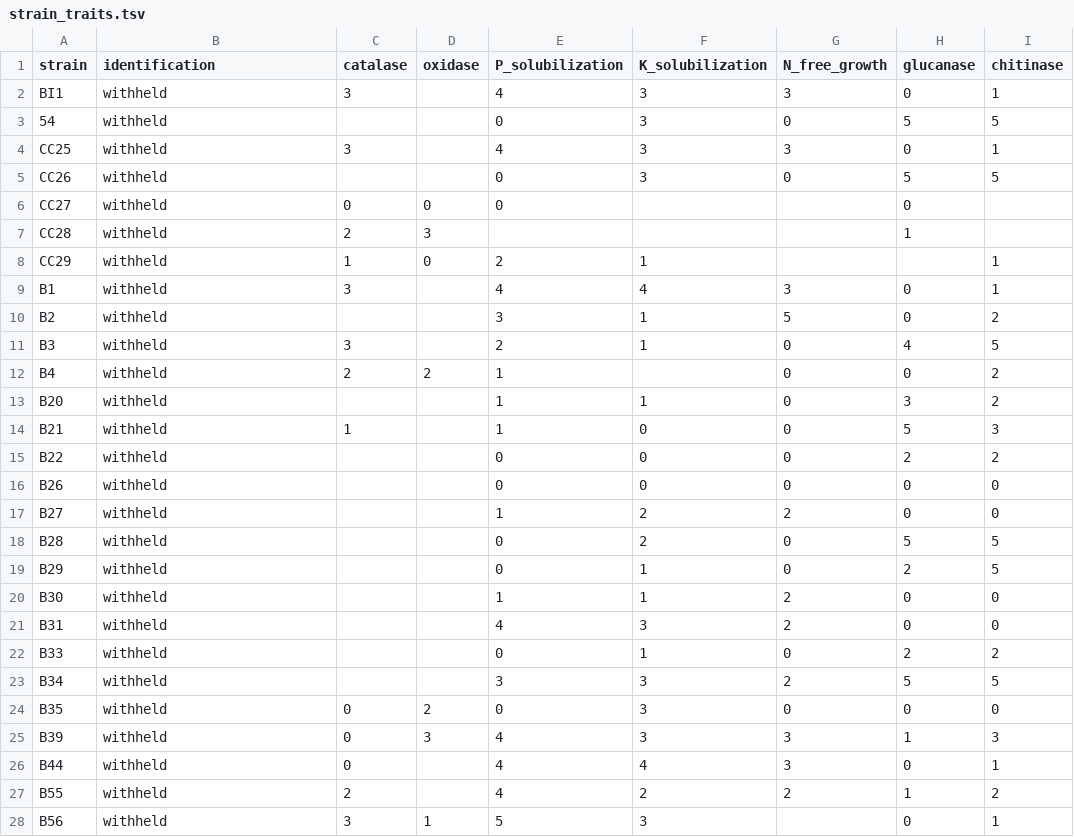
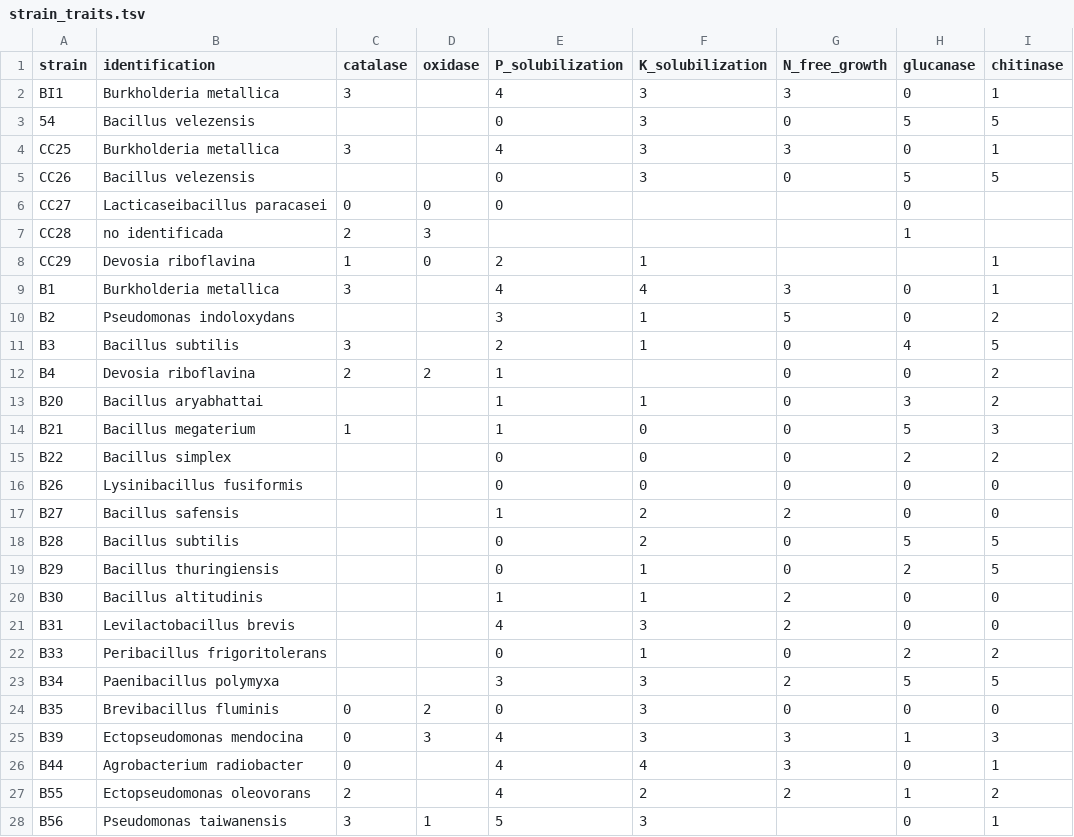
Before and after one commit to agripam-ai/agripam-ai, a TSV file: data/syncom/strain_traits.tsv, drawn as a sheet; only a part is shown; the diff covers the shown part only.

```diff
--- a/data/syncom/strain_traits.tsv
+++ b/data/syncom/strain_traits.tsv
@@ -1,28 +1,28 @@
 strain	identification	catalase	oxidase	P_solubilization	K_solubilization	N_free_growth	glucanase	chitinase
-BI1	withheld	3		4	3	3	0	1
-54	withheld			0	3	0	5	5
-CC25	withheld	3		4	3	3	0	1
-CC26	withheld			0	3	0	5	5
-CC27	withheld	0	0	0			0	
-CC28	withheld	2	3				1	
-CC29	withheld	1	0	2	1			1
-B1	withheld	3		4	4	3	0	1
-B2	withheld			3	1	5	0	2
-B3	withheld	3		2	1	0	4	5
-B4	withheld	2	2	1		0	0	2
-B20	withheld			1	1	0	3	2
-B21	withheld	1		1	0	0	5	3
-B22	withheld			0	0	0	2	2
-B26	withheld			0	0	0	0	0
-B27	withheld			1	2	2	0	0
-B28	withheld			0	2	0	5	5
-B29	withheld			0	1	0	2	5
-B30	withheld			1	1	2	0	0
-B31	withheld			4	3	2	0	0
-B33	withheld			0	1	0	2	2
-B34	withheld			3	3	2	5	5
-B35	withheld	0	2	0	3	0	0	0
-B39	withheld	0	3	4	3	3	1	3
-B44	withheld	0		4	4	3	0	1
-B55	withheld	2		4	2	2	1	2
-B56	withheld	3	1	5	3		0	1
+BI1	Burkholderia metallica	3		4	3	3	0	1
+54	Bacillus velezensis			0	3	0	5	5
+CC25	Burkholderia metallica	3		4	3	3	0	1
+CC26	Bacillus velezensis			0	3	0	5	5
+CC27	Lacticaseibacillus paracasei	0	0	0			0	
+CC28	no identificada	2	3				1	
+CC29	Devosia riboflavina	1	0	2	1			1
+B1	Burkholderia metallica	3		4	4	3	0	1
+B2	Pseudomonas indoloxydans			3	1	5	0	2
+B3	Bacillus subtilis	3		2	1	0	4	5
+B4	Devosia riboflavina	2	2	1		0	0	2
+B20	Bacillus aryabhattai			1	1	0	3	2
+B21	Bacillus megaterium	1		1	0	0	5	3
+B22	Bacillus simplex			0	0	0	2	2
+B26	Lysinibacillus fusiformis			0	0	0	0	0
+B27	Bacillus safensis			1	2	2	0	0
+B28	Bacillus subtilis			0	2	0	5	5
+B29	Bacillus thuringiensis			0	1	0	2	5
+B30	Bacillus altitudinis			1	1	2	0	0
+B31	Levilactobacillus brevis			4	3	2	0	0
+B33	Peribacillus frigoritolerans			0	1	0	2	2
+B34	Paenibacillus polymyxa			3	3	2	5	5
+B35	Brevibacillus fluminis	0	2	0	3	0	0	0
+B39	Ectopseudomonas mendocina	0	3	4	3	3	1	3
+B44	Agrobacterium radiobacter	0		4	4	3	0	1
+B55	Ectopseudomonas oleovorans	2		4	2	2	1	2
+B56	Pseudomonas taiwanensis	3	1	5	3		0	1
```
Also changed, not shown: 3 edited cells elsewhere in this file, data/agricultural_editing_knowledgebase.tsv, data/agricultural_isolate_native_system_cohort.tsv, 37 other files.
